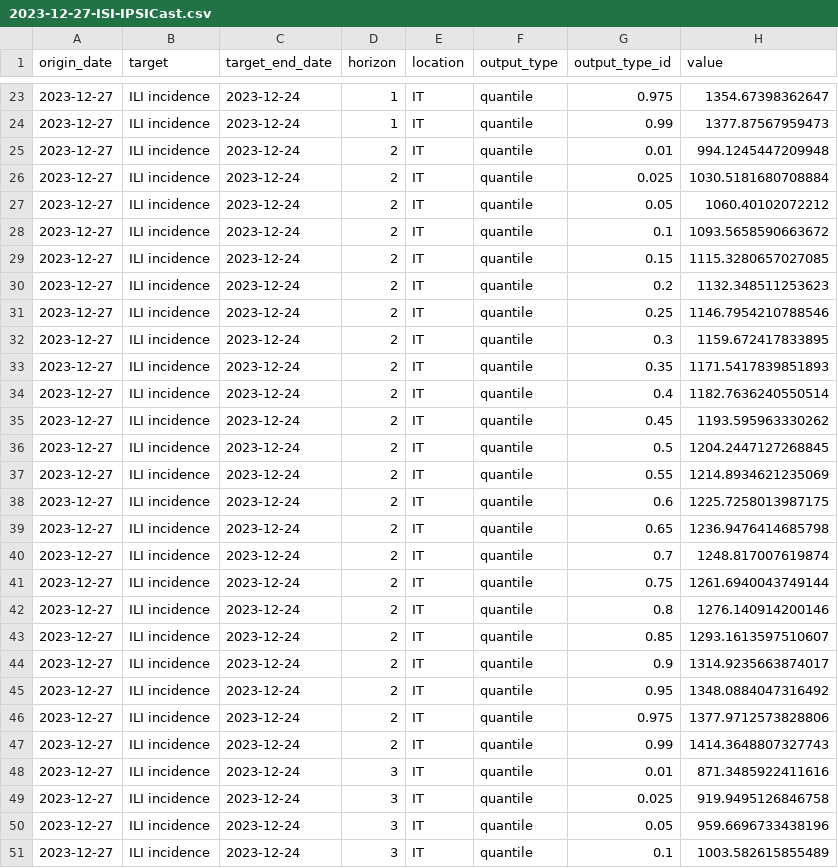
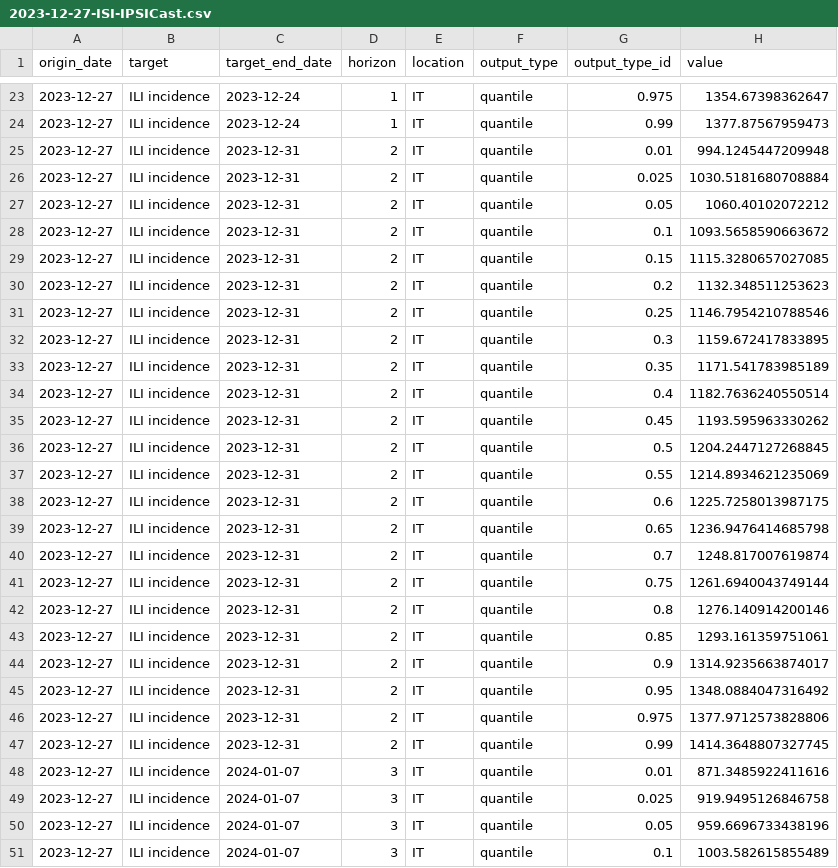
Before and after one commit to european-modelling-hubs/flu-forecast-hub, a CSV file: model-output/ISI-IPSICast/2023-12-27-ISI-IPSICast.csv, drawn as a sheet; only a part is shown, gaps mark what is left out; the diff covers the shown part only.

Commit message:
fixed target_end_date for IPSICast model for origin_date 2023-12-27

```diff
--- a/model-output/ISI-IPSICast/2023-12-27-ISI-IPSICast.csv
+++ b/model-output/ISI-IPSICast/2023-12-27-ISI-IPSICast.csv
@@ -24,28 +24,28 @@ origin_date,target,target_end_date,horizon,location,output_type,output_type_id,v
 2023-12-27,ILI incidence,2023-12-24,1,IT,quantile,0.99,1377.87567959473
-2023-12-27,ILI incidence,2023-12-24,2,IT,quantile,0.01,994.1245447209948
-2023-12-27,ILI incidence,2023-12-24,2,IT,quantile,0.025,1030.5181680708884
-2023-12-27,ILI incidence,2023-12-24,2,IT,quantile,0.05,1060.40102072212
-2023-12-27,ILI incidence,2023-12-24,2,IT,quantile,0.1,1093.5658590663672
-2023-12-27,ILI incidence,2023-12-24,2,IT,quantile,0.15,1115.3280657027085
-2023-12-27,ILI incidence,2023-12-24,2,IT,quantile,0.2,1132.348511253623
-2023-12-27,ILI incidence,2023-12-24,2,IT,quantile,0.25,1146.7954210788546
-2023-12-27,ILI incidence,2023-12-24,2,IT,quantile,0.3,1159.672417833895
-2023-12-27,ILI incidence,2023-12-24,2,IT,quantile,0.35,1171.5417839851893
-2023-12-27,ILI incidence,2023-12-24,2,IT,quantile,0.4,1182.7636240550514
-2023-12-27,ILI incidence,2023-12-24,2,IT,quantile,0.45,1193.595963330262
-2023-12-27,ILI incidence,2023-12-24,2,IT,quantile,0.5,1204.2447127268845
-2023-12-27,ILI incidence,2023-12-24,2,IT,quantile,0.55,1214.8934621235069
-2023-12-27,ILI incidence,2023-12-24,2,IT,quantile,0.6,1225.7258013987175
-2023-12-27,ILI incidence,2023-12-24,2,IT,quantile,0.65,1236.9476414685798
-2023-12-27,ILI incidence,2023-12-24,2,IT,quantile,0.7,1248.817007619874
-2023-12-27,ILI incidence,2023-12-24,2,IT,quantile,0.75,1261.6940043749144
-2023-12-27,ILI incidence,2023-12-24,2,IT,quantile,0.8,1276.140914200146
-2023-12-27,ILI incidence,2023-12-24,2,IT,quantile,0.85,1293.1613597510607
-2023-12-27,ILI incidence,2023-12-24,2,IT,quantile,0.9,1314.9235663874017
-2023-12-27,ILI incidence,2023-12-24,2,IT,quantile,0.95,1348.0884047316492
-2023-12-27,ILI incidence,2023-12-24,2,IT,quantile,0.975,1377.9712573828806
-2023-12-27,ILI incidence,2023-12-24,2,IT,quantile,0.99,1414.3648807327743
-2023-12-27,ILI incidence,2023-12-24,3,IT,quantile,0.01,871.3485922411616
-2023-12-27,ILI incidence,2023-12-24,3,IT,quantile,0.025,919.9495126846758
-2023-12-27,ILI incidence,2023-12-24,3,IT,quantile,0.05,959.6696733438196
-2023-12-27,ILI incidence,2023-12-24,3,IT,quantile,0.1,1003.582615855489
+2023-12-27,ILI incidence,2023-12-31,2,IT,quantile,0.01,994.1245447209948
+2023-12-27,ILI incidence,2023-12-31,2,IT,quantile,0.025,1030.5181680708884
+2023-12-27,ILI incidence,2023-12-31,2,IT,quantile,0.05,1060.40102072212
+2023-12-27,ILI incidence,2023-12-31,2,IT,quantile,0.1,1093.5658590663672
+2023-12-27,ILI incidence,2023-12-31,2,IT,quantile,0.15,1115.3280657027085
+2023-12-27,ILI incidence,2023-12-31,2,IT,quantile,0.2,1132.348511253623
+2023-12-27,ILI incidence,2023-12-31,2,IT,quantile,0.25,1146.7954210788546
+2023-12-27,ILI incidence,2023-12-31,2,IT,quantile,0.3,1159.672417833895
+2023-12-27,ILI incidence,2023-12-31,2,IT,quantile,0.35,1171.541783985189
+2023-12-27,ILI incidence,2023-12-31,2,IT,quantile,0.4,1182.7636240550514
+2023-12-27,ILI incidence,2023-12-31,2,IT,quantile,0.45,1193.595963330262
+2023-12-27,ILI incidence,2023-12-31,2,IT,quantile,0.5,1204.2447127268845
+2023-12-27,ILI incidence,2023-12-31,2,IT,quantile,0.55,1214.8934621235069
+2023-12-27,ILI incidence,2023-12-31,2,IT,quantile,0.6,1225.7258013987175
+2023-12-27,ILI incidence,2023-12-31,2,IT,quantile,0.65,1236.9476414685798
+2023-12-27,ILI incidence,2023-12-31,2,IT,quantile,0.7,1248.817007619874
+2023-12-27,ILI incidence,2023-12-31,2,IT,quantile,0.75,1261.6940043749144
+2023-12-27,ILI incidence,2023-12-31,2,IT,quantile,0.8,1276.140914200146
+2023-12-27,ILI incidence,2023-12-31,2,IT,quantile,0.85,1293.161359751061
+2023-12-27,ILI incidence,2023-12-31,2,IT,quantile,0.9,1314.9235663874017
+2023-12-27,ILI incidence,2023-12-31,2,IT,quantile,0.95,1348.0884047316492
+2023-12-27,ILI incidence,2023-12-31,2,IT,quantile,0.975,1377.9712573828806
+2023-12-27,ILI incidence,2023-12-31,2,IT,quantile,0.99,1414.3648807327745
+2023-12-27,ILI incidence,2024-01-07,3,IT,quantile,0.01,871.3485922411616
+2023-12-27,ILI incidence,2024-01-07,3,IT,quantile,0.025,919.9495126846758
+2023-12-27,ILI incidence,2024-01-07,3,IT,quantile,0.05,959.6696733438196
+2023-12-27,ILI incidence,2024-01-07,3,IT,quantile,0.1,1003.582615855489
```
Also changed, not shown: 58 edited cells elsewhere in this file.
